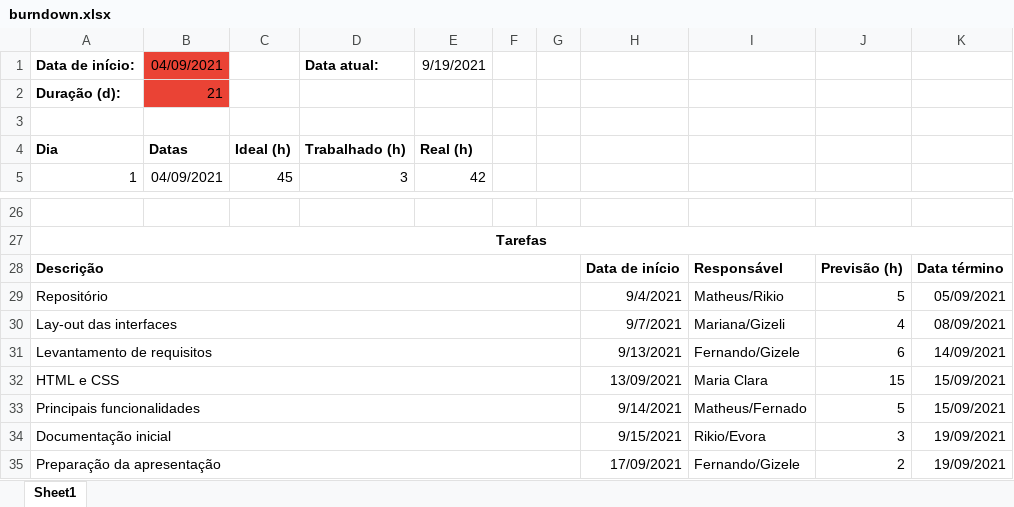
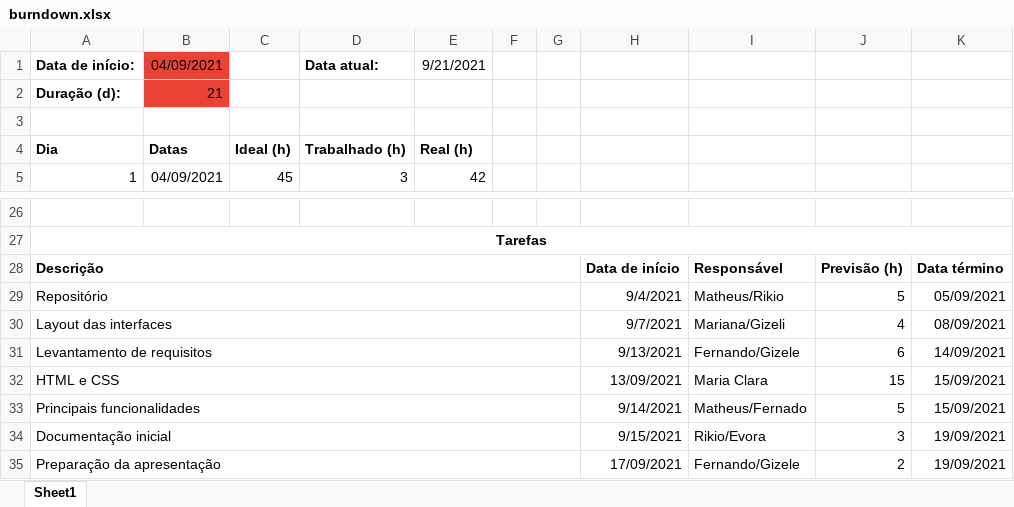
Before and after one commit to TheAchieversDSM/API-2021.2, an Excel workbook: doc/burndown/burndown.xlsx, sheet Sheet1, drawn as a sheet; only a part is shown, gaps mark what is left out; values as stored, in another font and other column widths than the file's, no borders; charts and pictures and conditional formats not drawn; the diff names each change by its address in the sheet, - before the commit and + after, or states it on an @@ line.

```diff
--- a/doc/burndown/burndown.xlsx (sheet Sheet1)
+++ b/doc/burndown/burndown.xlsx (sheet Sheet1)
-E1: 9/19/2021
+E1: 9/21/2021
-A30: Lay-out das interfaces
+A30: Layout das interfaces
```
Also changed, not shown: charts or pictures, 6 other files.
